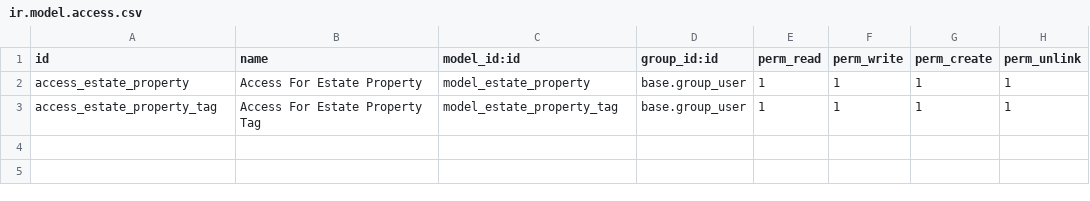
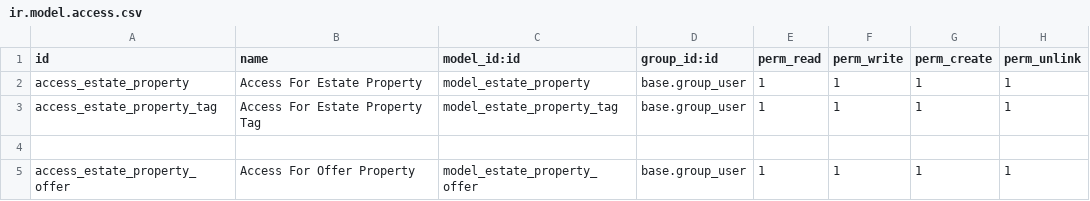
Before and after one commit to yledoare/formation_18_1224, a CSV file: estate_property_management/security/ir.model.access.csv, drawn as a sheet; the diff names each change by its address in the sheet, - before the commit and + after, or states it on an @@ line.

Commit message:
[IMP] Add estate property offer

```diff
--- a/estate_property_management/security/ir.model.access.csv
+++ b/estate_property_management/security/ir.model.access.csv
+row 4: (empty)
+row 5: access_estate_property_offer | Access For Offer Property | model_estate_property_offer | base.group_user | 1 | 1 | 1 | 1
```
Also changed, not shown: 5 other files.
